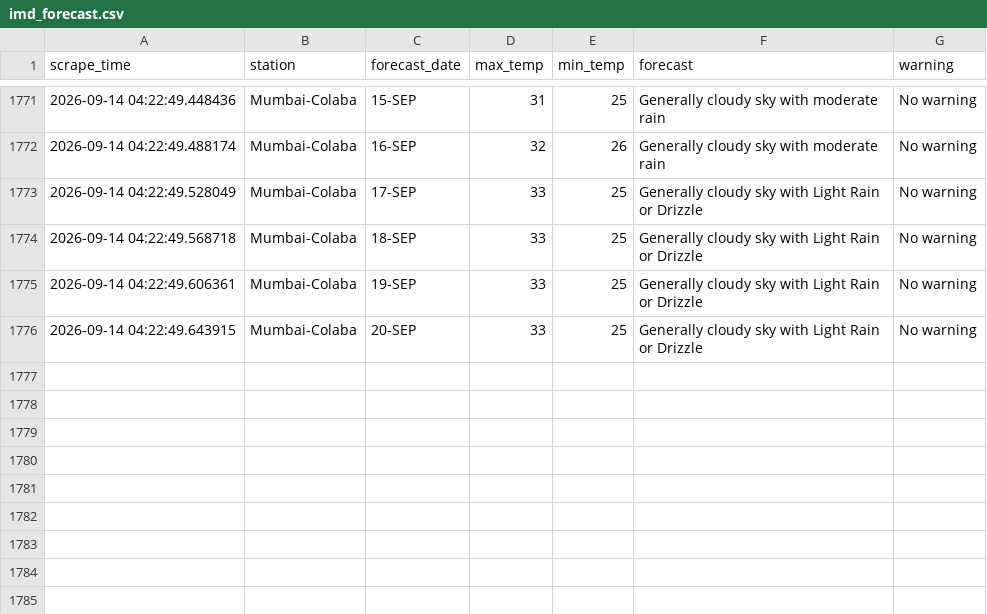
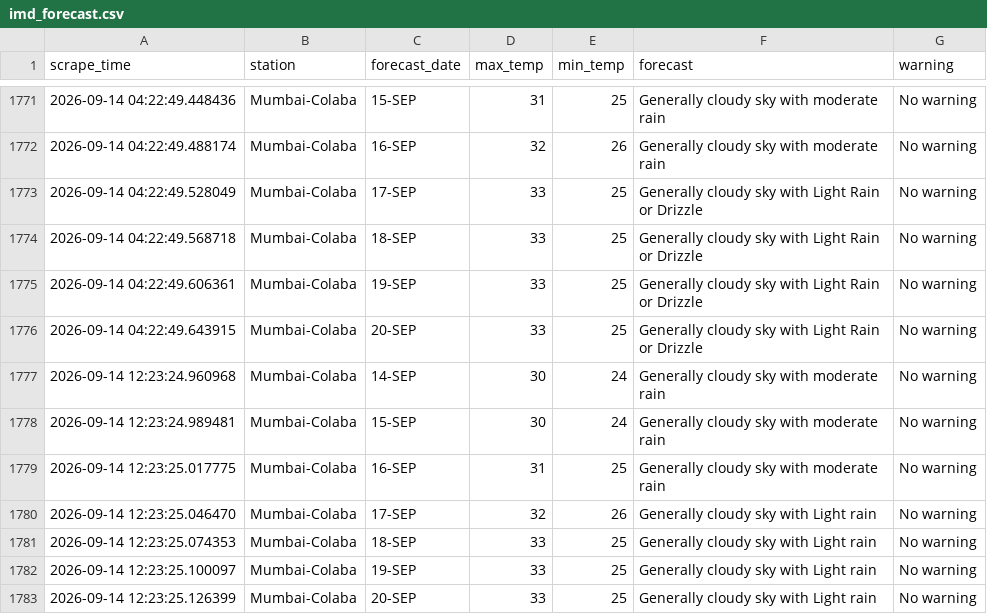
Before and after one commit to Suhanikhanna26/Imd-forecast-scraper, a CSV file: data/imd_forecast.csv, drawn as a sheet; only a part is shown, gaps mark what is left out.

```diff
--- a/data/imd_forecast.csv
+++ b/data/imd_forecast.csv
@@ -1776 +1776,8 @@ scrape_time,station,forecast_date,max_temp,min_temp,forecast,warning
 2026-09-14 04:22:49.643915,Mumbai-Colaba,20-SEP,33,25,Generally cloudy sky with Light Rain or Drizzle,No warning
+2026-09-14 12:23:24.960968,Mumbai-Colaba,14-SEP,30,24,Generally cloudy sky with moderate rain,No warning
+2026-09-14 12:23:24.989481,Mumbai-Colaba,15-SEP,30,24,Generally cloudy sky with moderate rain,No warning
+2026-09-14 12:23:25.017775,Mumbai-Colaba,16-SEP,31,25,Generally cloudy sky with moderate rain,No warning
+2026-09-14 12:23:25.046470,Mumbai-Colaba,17-SEP,32,26,Generally cloudy sky with Light rain,No warning
+2026-09-14 12:23:25.074353,Mumbai-Colaba,18-SEP,33,25,Generally cloudy sky with Light rain,No warning
+2026-09-14 12:23:25.100097,Mumbai-Colaba,19-SEP,33,25,Generally cloudy sky with Light rain,No warning
+2026-09-14 12:23:25.126399,Mumbai-Colaba,20-SEP,33,25,Generally cloudy sky with Light rain,No warning
```
